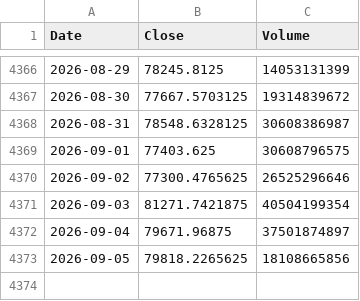
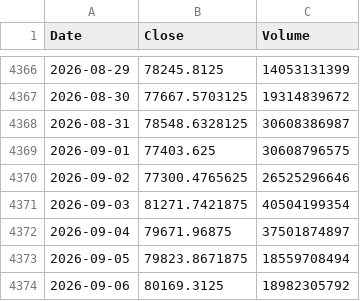
Before and after one commit to culolom/culolom-backtest, a CSV file: data/BTC-USD.csv, drawn as a sheet; only a part is shown, gaps mark what is left out.

```diff
--- a/data/BTC-USD.csv
+++ b/data/BTC-USD.csv
@@ -4372,2 +4372,3 @@ Date,Close,Volume
 2026-09-04,79671.96875,37501874897
-2026-09-05,79818.2265625,18108665856
+2026-09-05,79823.8671875,18559708494
+2026-09-06,80169.3125,18982305792
```
